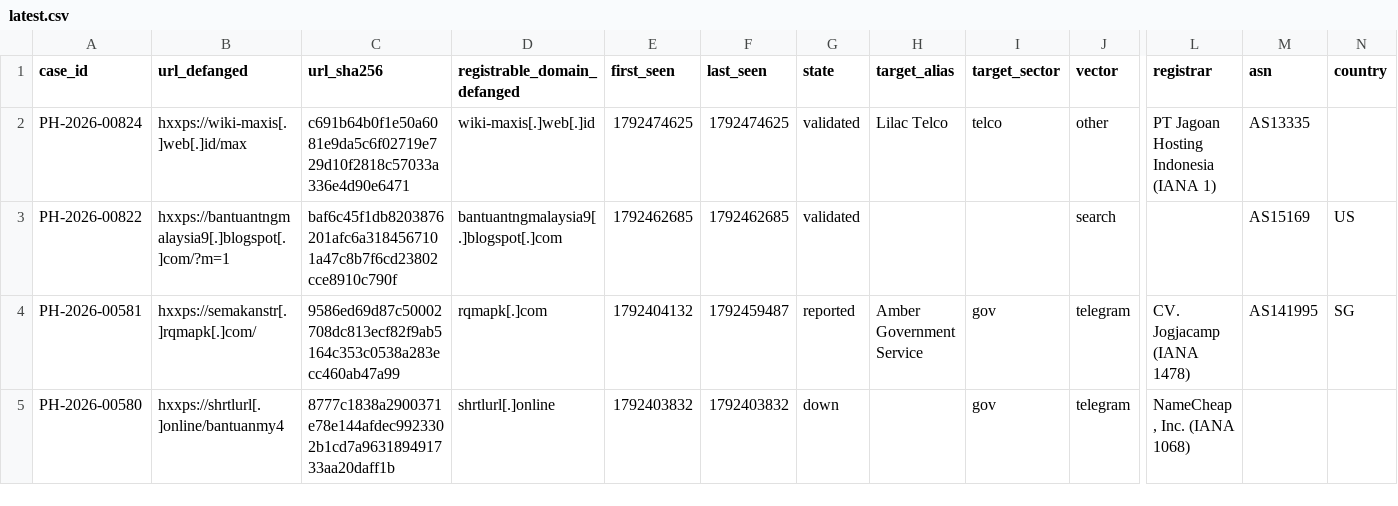
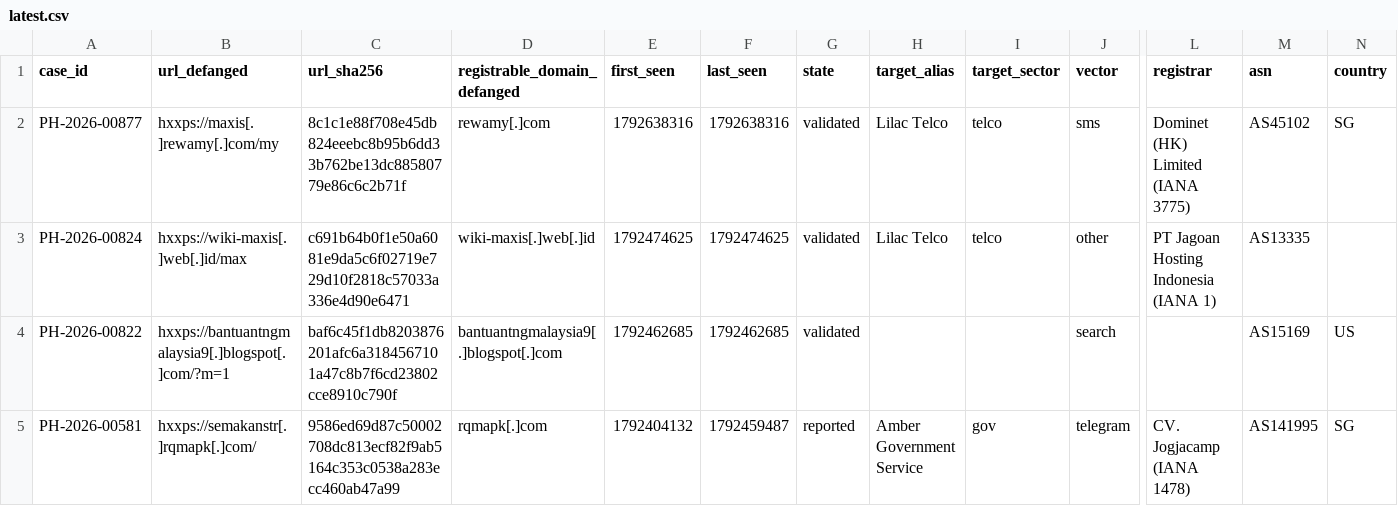
Before and after one commit to rectifyq/phishhunt-feed, a CSV file: feeds/latest.csv, drawn as a sheet; only a part is shown, gaps mark what is left out; the shorter side is filled out with more unchanged rows; rows hold the shown columns only; the diff names each change by its address in the sheet, - before the commit and + after, or states it on an @@ line.

```diff
--- a/feeds/latest.csv
+++ b/feeds/latest.csv
+row 2: PH-2026-00877 | hxxps://maxis[.]rewamy[.]com/my | 8c1c1e88f708e45db824eeebc8b95b6dd33b762be13dc88580779e86c6c2b71f | rewamy[.]com | 1792638316 | 1792638316 | validated | Lilac Telco | telco | sms | Dominet (HK) Limited (IANA 3775) | AS45102 | SG
```
Also changed, not shown: 1 other file.
